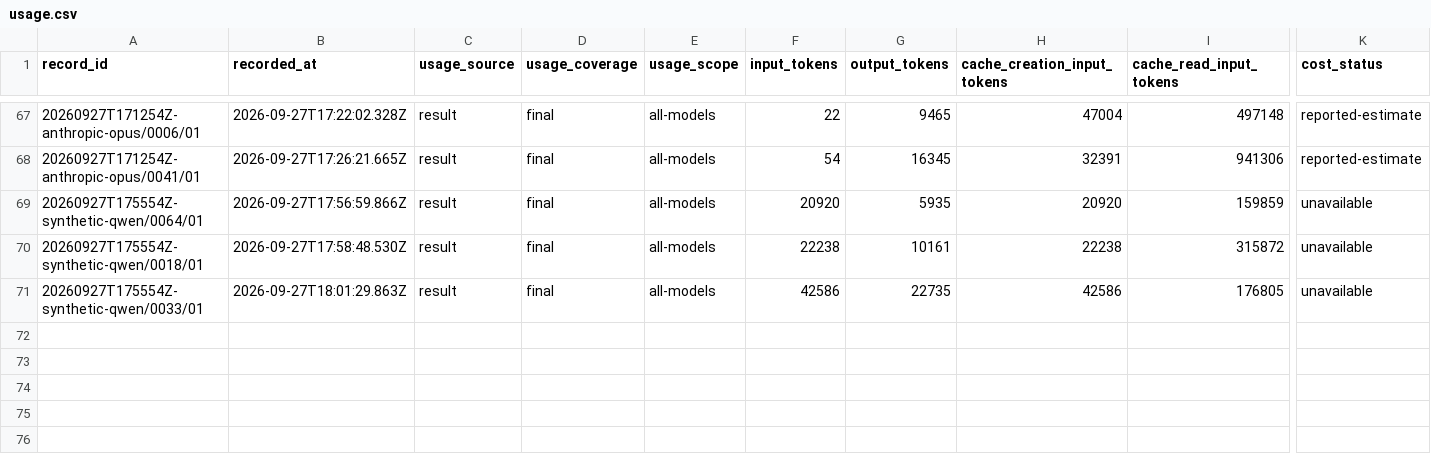
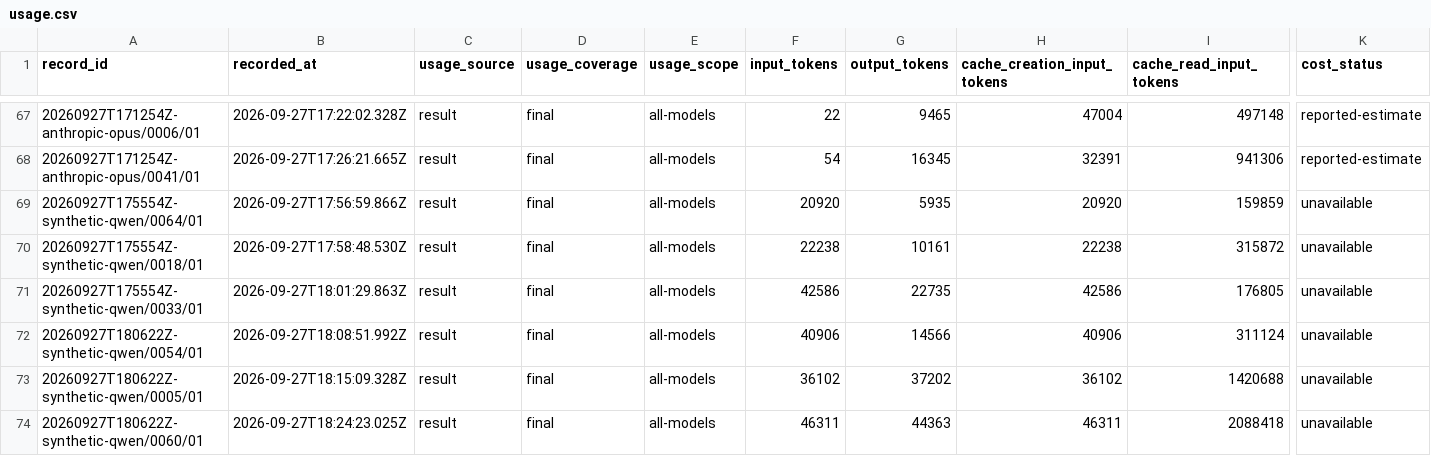
Before and after one commit to midspiral/lemmascript-dafny-benchmark-runs, a CSV file: records/usage.csv, drawn as a sheet; only a part is shown, gaps mark what is left out; rows hold the shown columns only; the diff names each change by its address in the sheet, - before the commit and + after, or states it on an @@ line.

```diff
--- a/records/usage.csv
+++ b/records/usage.csv
+row 72: 20260927T180622Z-synthetic-qwen/0054/01 | 2026-09-27T18:08:51.992Z | result | final | all-models | 40906 | 14566 | 40906 | 311124 | unavailable
+row 73: 20260927T180622Z-synthetic-qwen/0005/01 | 2026-09-27T18:15:09.328Z | result | final | all-models | 36102 | 37202 | 36102 | 1420688 | unavailable
+row 74: 20260927T180622Z-synthetic-qwen/0060/01 | 2026-09-27T18:24:23.025Z | result | final | all-models | 46311 | 44363 | 46311 | 2088418 | unavailable
```
Also changed, not shown: records/trials.csv.
